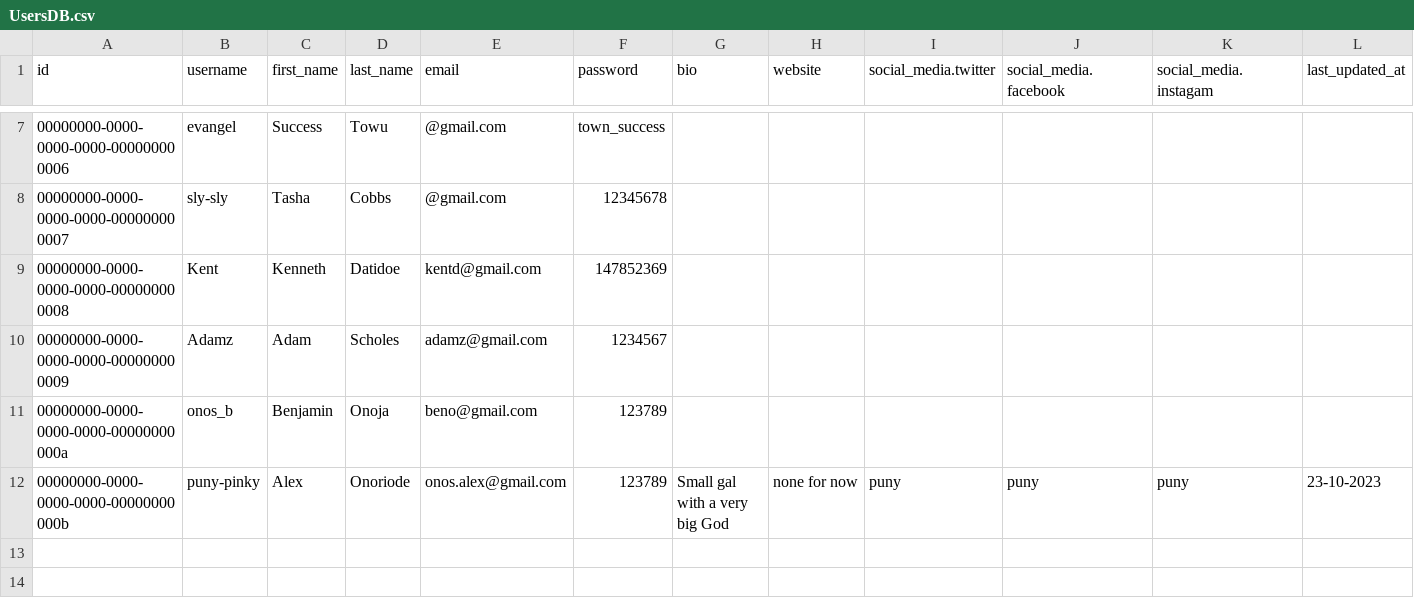
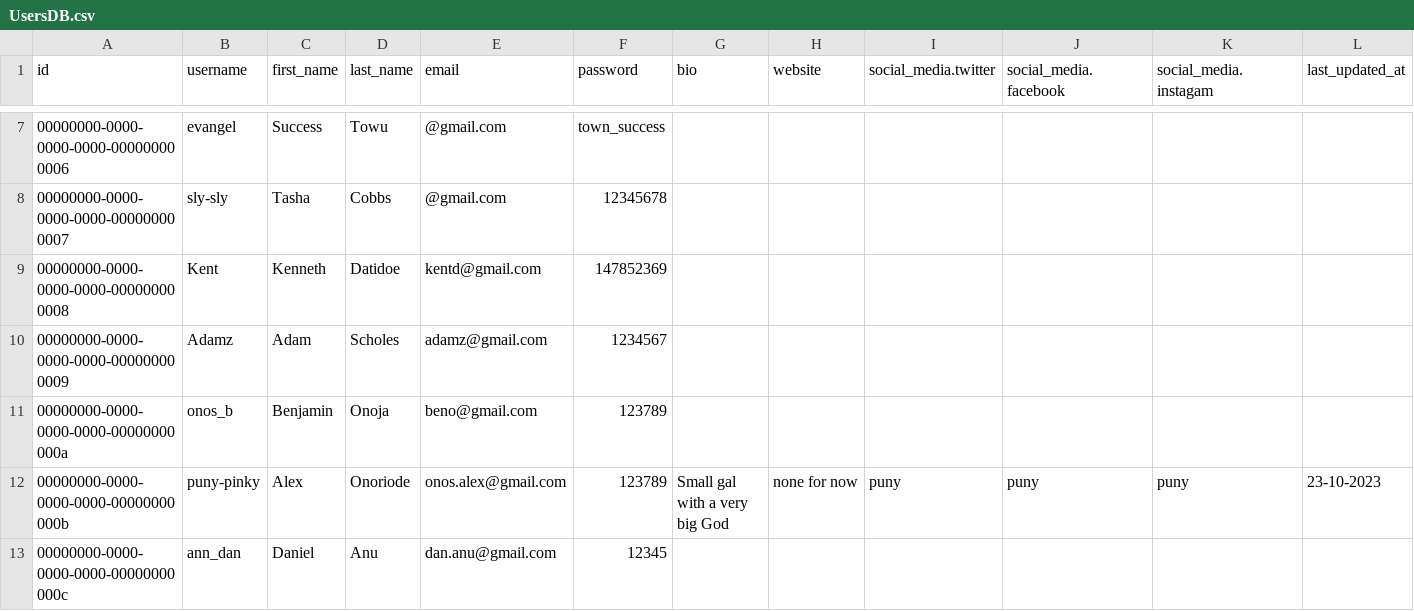
Before and after one commit to veenzent/blogging-app-API, a CSV file: blogging_app/UsersDB.csv, drawn as a sheet; only a part is shown, gaps mark what is left out; rows hold the shown columns only; the diff names each change by its address in the sheet, - before the commit and + after, or states it on an @@ line.

```diff
--- a/blogging_app/UsersDB.csv
+++ b/blogging_app/UsersDB.csv
+row 13: 00000000-0000-0000-0000-00000000000c | ann_dan | Daniel | Anu | dan.anu@gmail.com | 12345
```
Also changed, not shown: 2 other files.
